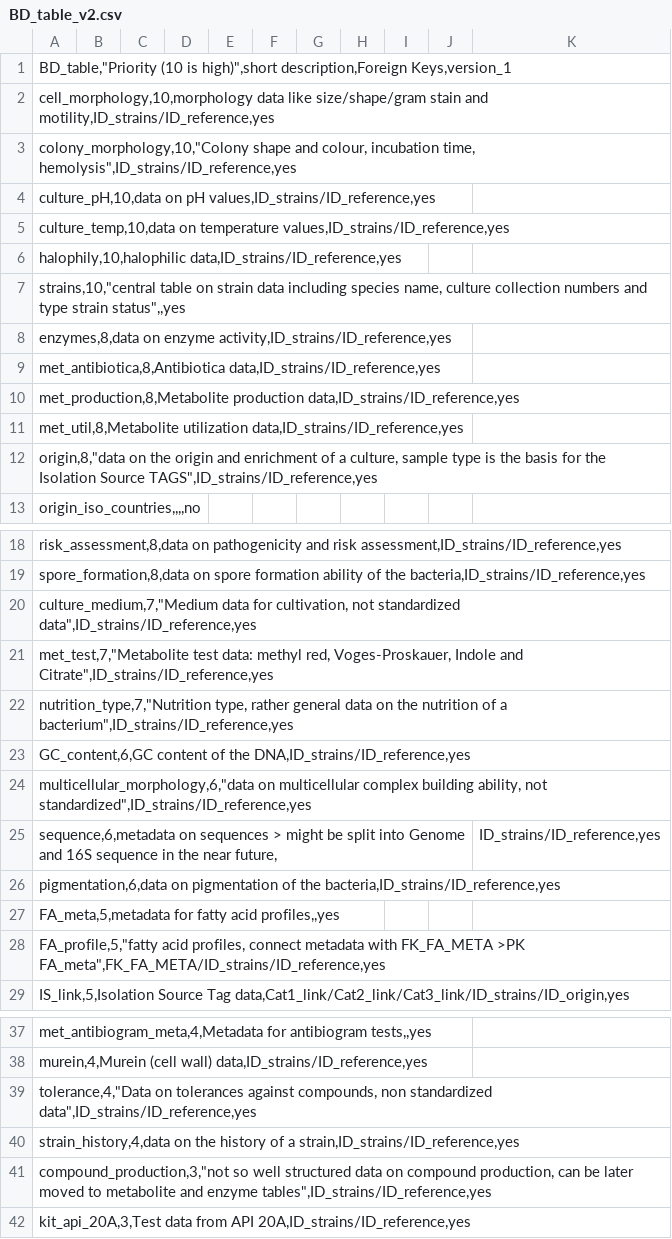
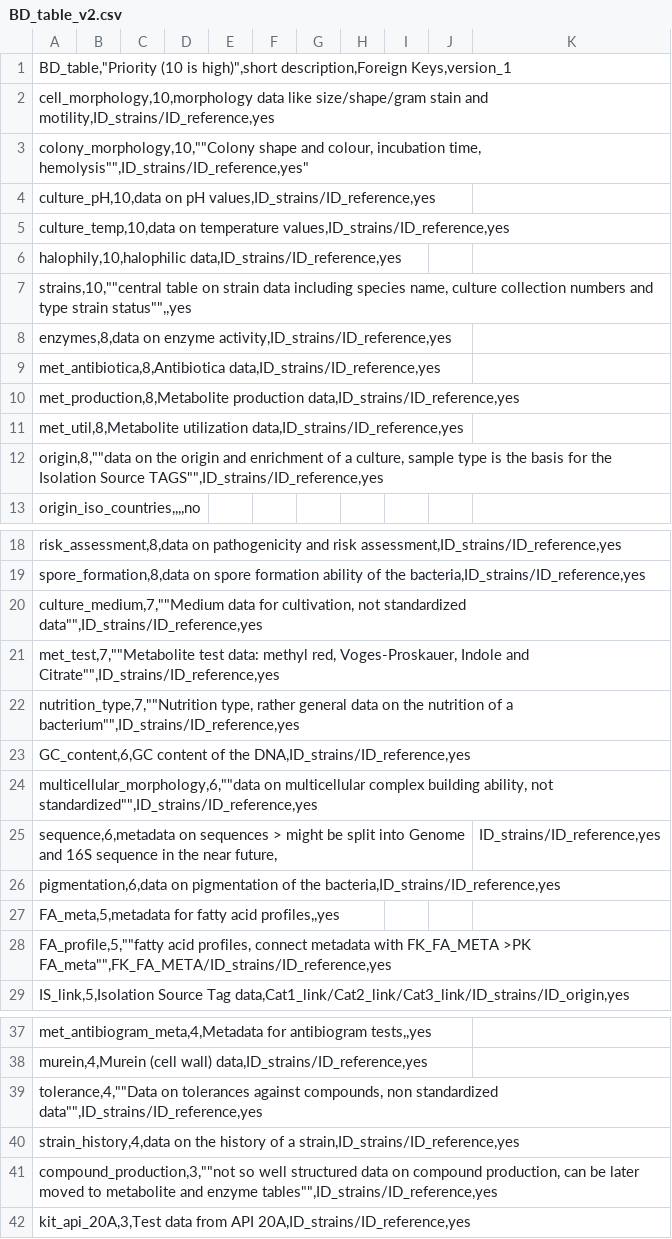
Before and after one commit to TIBHannover/diaspora, a CSV file: wp2/t2.1/BD_table_v2.csv, drawn as a sheet; only a part is shown, gaps mark what is left out; the diff covers the shown part only.

Commit message:
Add files via upload

```diff
--- a/wp2/t2.1/BD_table_v2.csv
+++ b/wp2/t2.1/BD_table_v2.csv
@@ -2,3 +2,3 @@ BD_table,"Priority (10 is high)",short description,Foreign Keys,version_1
 cell_morphology,10,morphology data like size/shape/gram stain and motility,ID_strains/ID_reference,yes;;;;;;;;;;
-"colony_morphology,10,""Colony shape and colour, incubation time, hemolysis"",ID_strains/ID_reference,yes";;;;;;;;;;
+colony_morphology,10,""Colony shape and colour, incubation time, hemolysis"",ID_strains/ID_reference,yes";;;;;;;;;;
 culture_pH,10,data on pH values,ID_strains/ID_reference,yes;;;;;;;;;;
@@ -6,3 +6,3 @@ culture_temp,10,data on temperature values,ID_strains/ID_reference,yes;;;;;;;;;;
 halophily,10,halophilic data,ID_strains/ID_reference,yes;;;;;;;;;;
-"strains,10,""central table on strain data including species name, culture collection numbers and type strain status"",,yes";;;;;;;;;;
+strains,10,""central table on strain data including species name, culture collection numbers and type strain status"",,yes;;;;;;;;;;
 enzymes,8,data on enzyme activity,ID_strains/ID_reference,yes;;;;;;;;;;
@@ -11,3 +11,3 @@ met_production,8,Metabolite production data,ID_strains/ID_reference,yes;;;;;;;;;
 met_util,8,Metabolite utilization data,ID_strains/ID_reference,yes;;;;;;;;;;
-"origin,8,""data on the origin and enrichment of a culture, sample type is the basis for the Isolation Source TAGS"",ID_strains/ID_reference,yes";;;;;;;;;;
+origin,8,""data on the origin and enrichment of a culture, sample type is the basis for the Isolation Source TAGS"",ID_strains/ID_reference,yes;;;;;;;;;;
 origin_iso_countries,,,,no;;;;;;;;;;
@@ -19,7 +19,7 @@ risk_assessment,8,data on pathogenicity and risk assessment,ID_strains/ID_refere
 spore_formation,8,data on spore formation ability of the bacteria,ID_strains/ID_reference,yes;;;;;;;;;;
-"culture_medium,7,""Medium data for cultivation, not standardized data"",ID_strains/ID_reference,yes";;;;;;;;;;
-"met_test,7,""Metabolite test data: methyl red, Voges-Proskauer, Indole and Citrate"",ID_strains/ID_reference,yes";;;;;;;;;;
-"nutrition_type,7,""Nutrition type, rather general data on the nutrition of a bacterium"",ID_strains/ID_reference,yes";;;;;;;;;;
+culture_medium,7,""Medium data for cultivation, not standardized data"",ID_strains/ID_reference,yes;;;;;;;;;;
+met_test,7,""Metabolite test data: methyl red, Voges-Proskauer, Indole and Citrate"",ID_strains/ID_reference,yes;;;;;;;;;;
+nutrition_type,7,""Nutrition type, rather general data on the nutrition of a bacterium"",ID_strains/ID_reference,yes;;;;;;;;;;
 GC_content,6,GC content of the DNA,ID_strains/ID_reference,yes;;;;;;;;;;
-"multicellular_morphology,6,""data on multicellular complex building ability, not standardized"",ID_strains/ID_reference,yes";;;;;;;;;;
+multicellular_morphology,6,""data on multicellular complex building ability, not standardized"",ID_strains/ID_reference,yes;;;;;;;;;;
 sequence,6,metadata on sequences > might be split into Genome and 16S sequence in the near future, ;;;;;;;;;;ID_strains/ID_reference,yes
@@ -27,3 +27,3 @@ pigmentation,6,data on pigmentation of the bacteria,ID_strains/ID_reference,yes;
 FA_meta,5,metadata for fatty acid profiles,,yes;;;;;;;;;;
-"FA_profile,5,""fatty acid profiles, connect metadata with FK_FA_META >PK FA_meta"",FK_FA_META/ID_strains/ID_reference,yes";;;;;;;;;;
+FA_profile,5,""fatty acid profiles, connect metadata with FK_FA_META >PK FA_meta"",FK_FA_META/ID_strains/ID_reference,yes;;;;;;;;;;
 IS_link,5,Isolation Source Tag data,Cat1_link/Cat2_link/Cat3_link/ID_strains/ID_origin,yes;;;;;;;;;;
@@ -38,5 +38,5 @@ met_antibiogram_meta,4,Metadata for antibiogram tests,,yes;;;;;;;;;;
 murein,4,Murein (cell wall) data,ID_strains/ID_reference,yes;;;;;;;;;;
-"tolerance,4,""Data on tolerances against compounds, non standardized data"",ID_strains/ID_reference,yes";;;;;;;;;;
+tolerance,4,""Data on tolerances against compounds, non standardized data"",ID_strains/ID_reference,yes;;;;;;;;;;
 strain_history,4,data on the history of a strain,ID_strains/ID_reference,yes;;;;;;;;;;
-"compound_production,3,""not so well structured data on compound production, can be later moved to metabolite and enzyme tables"",ID_strains/ID_reference,yes";;;;;;;;;;
+compound_production,3,""not so well structured data on compound production, can be later moved to metabolite and enzyme tables"",ID_strains/ID_reference,yes;;;;;;;;;;
 kit_api_20A,3,Test data from API 20A,ID_strains/ID_reference,yes;;;;;;;;;;
```
Also changed, not shown: 3 edited cells elsewhere in this file.
